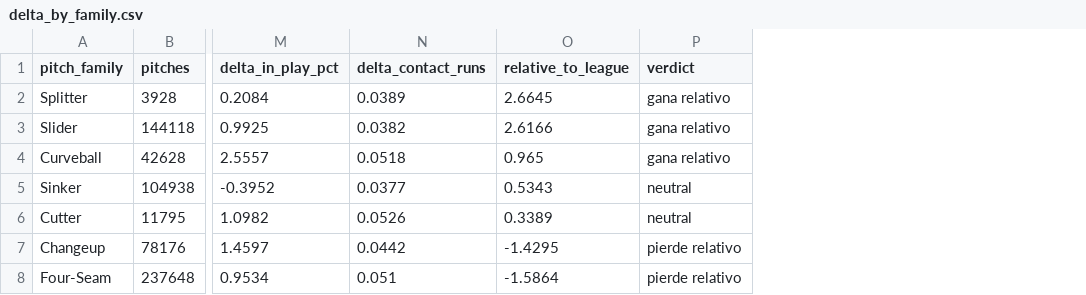
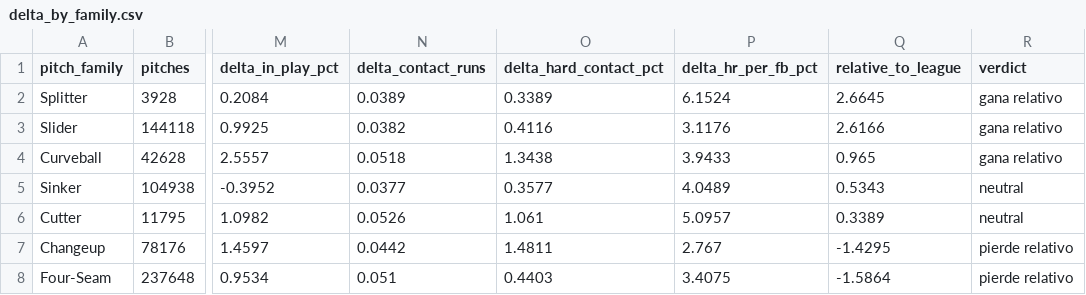
Before and after one commit to JoahanMorales/fuzzy-octo-pancake-DIABLOS-ROJOS-MLB, a CSV file: reports/altitude_delta/delta_by_family.csv, drawn as a sheet; only a part is shown, gaps mark what is left out; the diff names each change by its address in the sheet, - before the commit and + after, or states it on an @@ line.

```diff
--- a/reports/altitude_delta/delta_by_family.csv
+++ b/reports/altitude_delta/delta_by_family.csv
+column O (delta_hard_contact_pct), rows 2-8: 0.3389 | 0.4116 | 1.3438 | 0.3577 | 1.061 | 1.4811 | 0.4403
+column P (delta_hr_per_fb_pct), rows 2-8: 6.1524 | 3.1176 | 3.9433 | 4.0489 | 5.0957 | 2.767 | 3.4075
```
Also changed, not shown: reports/altitude_delta/delta_by_shape.csv, reports/altitude_delta/triangulation.csv, 5 other files.
